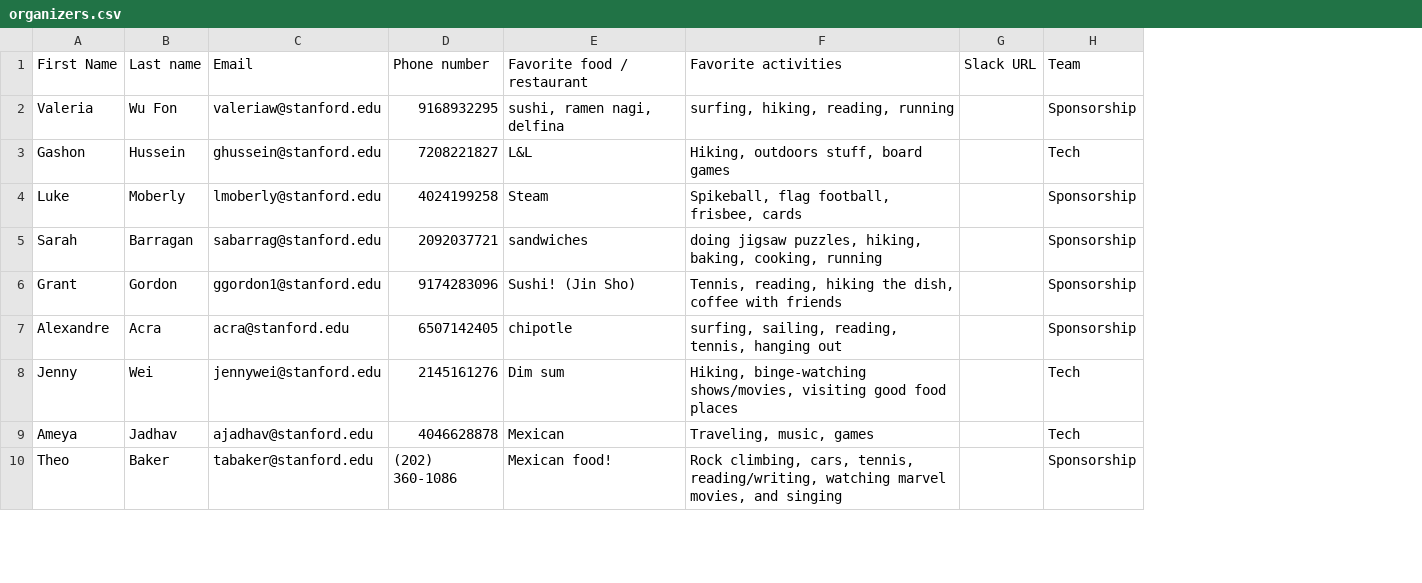
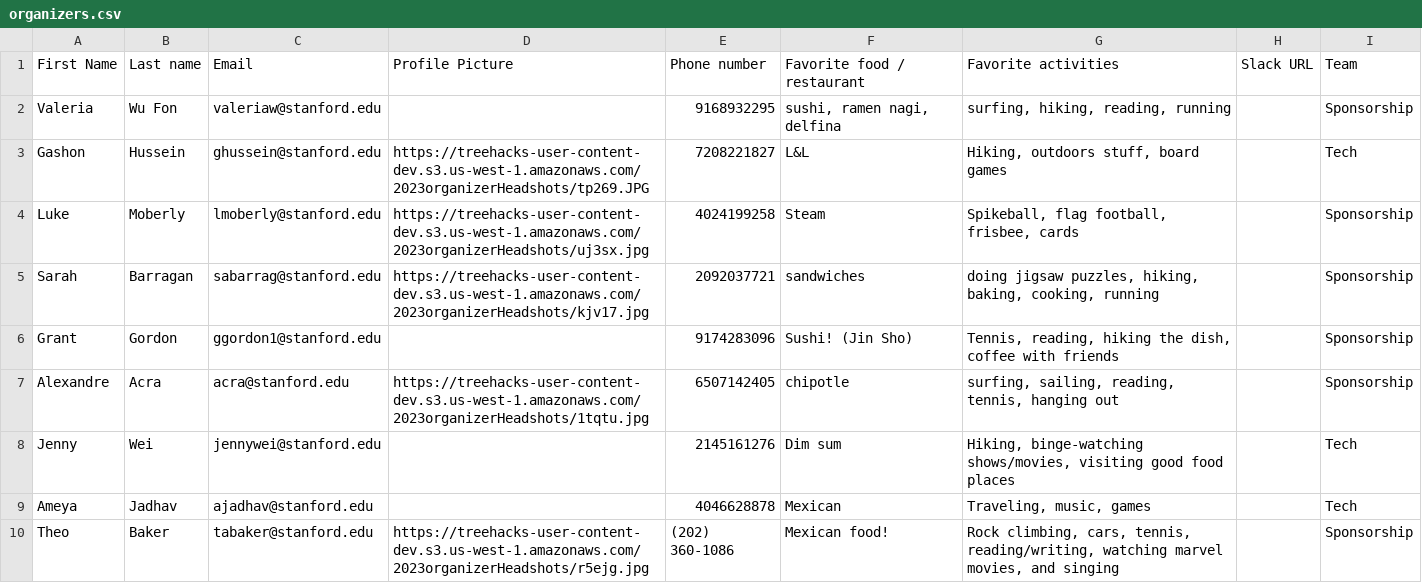
Before and after one commit to TreeHacks/root, a CSV file: backend/scripts/organizers/organizers.csv, drawn as a sheet; only a part is shown; the diff names each change by its address in the sheet, - before the commit and + after, or states it on an @@ line.

Commit message:
feat: organizer csv upload

```diff
--- a/backend/scripts/organizers/organizers.csv
+++ b/backend/scripts/organizers/organizers.csv
+column D (Profile Picture), rows 3-10: https://treehacks-user-content-dev.s3.us-west-1.amazonaws.com/2023organizerHeadshots/tp269.JPG | https://treehacks-user-content-dev.s3.us-west-1.amazonaws.com/2023organizerHeadshots/uj3sx.jpg | https://treehacks-user-content-dev.s3.us-west-1.amazonaws.com/2023organizerHeadshots/kjv17.jpg |  | https://treehacks-user-content-dev.s3.us-west-1.amazonaws.com/2023organizerHeadshots/1tqtu.jpg |  |  | https://treehacks-user-content-dev.s3.us-west-1.amazonaws.com/2023organizerHeadshots/r5ejg.jpg
```
Also changed, not shown: 1 other file.
